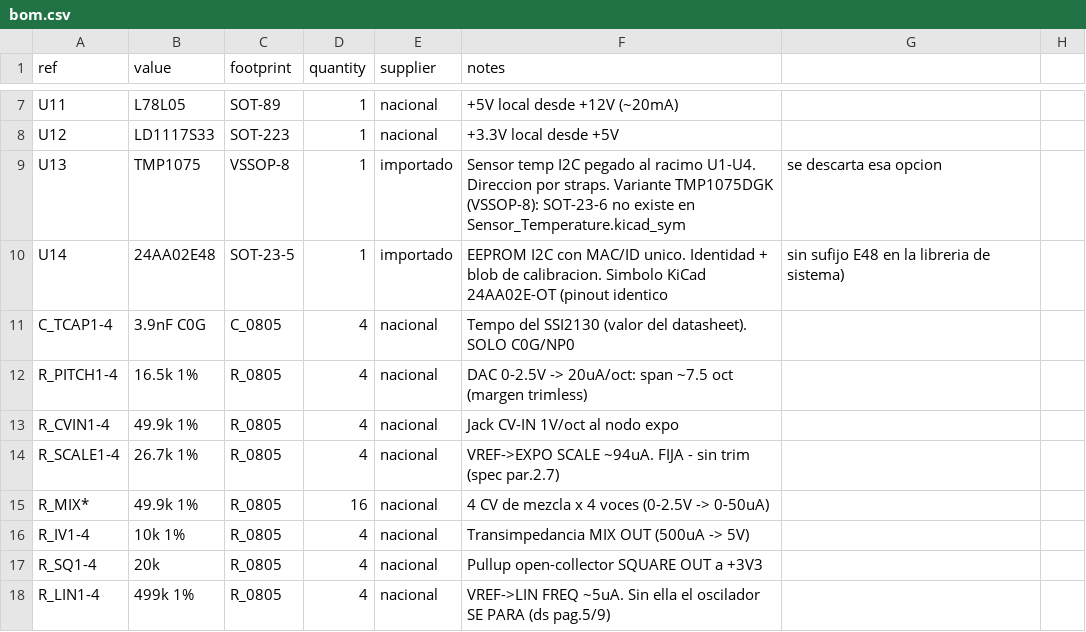
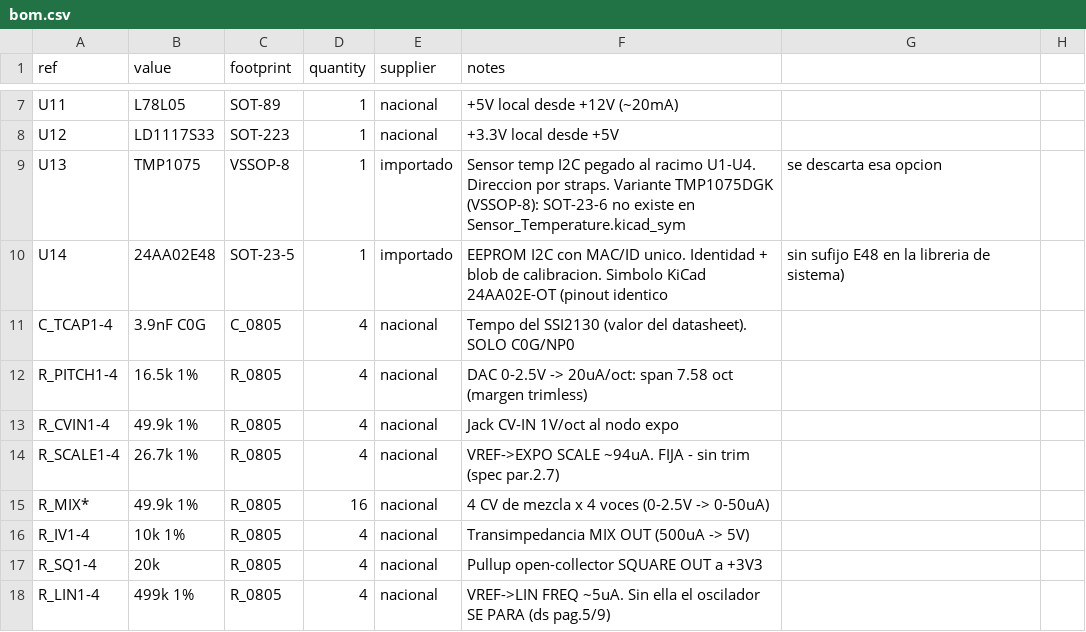
Before and after one commit to sssamuelll/analog-modular-synthesizer, a CSV file: hardware/03-vco/bom.csv, drawn as a sheet; only a part is shown, gaps mark what is left out.

```diff
--- a/hardware/03-vco/bom.csv
+++ b/hardware/03-vco/bom.csv
@@ -11,3 +11,3 @@ U14,24AA02E48,SOT-23-5,1,importado,EEPROM I2C con MAC/ID unico. Identidad + blob
 C_TCAP1-4,3.9nF C0G,C_0805,4,nacional,Tempo del SSI2130 (valor del datasheet). SOLO C0G/NP0
-R_PITCH1-4,16.5k 1%,R_0805,4,nacional,DAC 0-2.5V -> 20uA/oct: span ~7.5 oct (margen trimless)
+R_PITCH1-4,16.5k 1%,R_0805,4,nacional,DAC 0-2.5V -> 20uA/oct: span 7.58 oct (margen trimless)
 R_CVIN1-4,49.9k 1%,R_0805,4,nacional,Jack CV-IN 1V/oct al nodo expo
```
Also changed, not shown: 4 other files.
